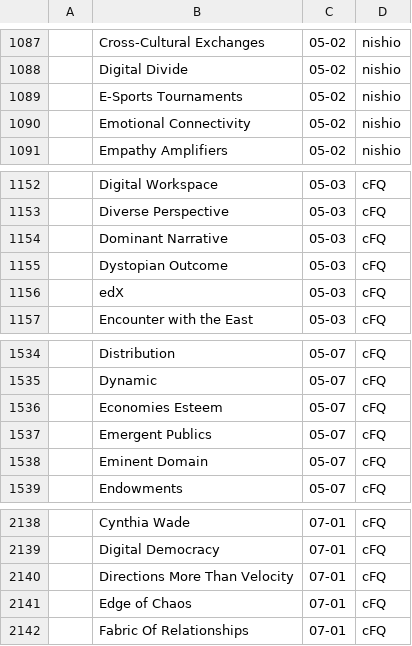
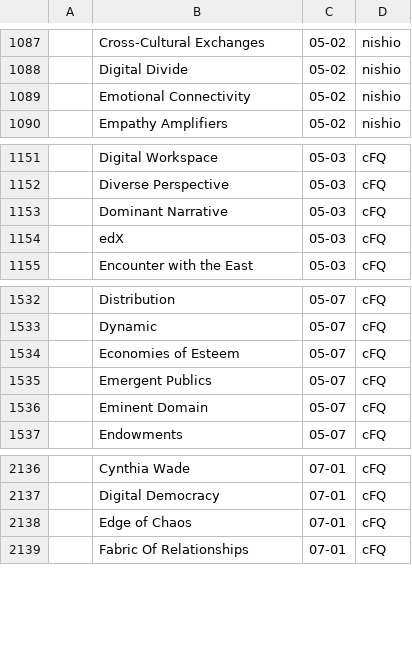
Before and after one commit to pluralitybook/plurality, a CSV file: scripts/index/Plurality Book Indexing Exercise - Candidates.csv, drawn as a sheet; only a part is shown, gaps mark what is left out; removed rows and columns are numbered as before the commit, all else as after; the diff names each change by its address in the sheet, - before the commit and + after, or states it on an @@ line.

```diff
--- a/scripts/index/Plurality Book Indexing Exercise - Candidates.csv
+++ b/scripts/index/Plurality Book Indexing Exercise - Candidates.csv
-row 1089:  | E-Sports Tournaments | 05-02 | nishio
-row 1155:  | Dystopian Outcome | 05-03 | cFQ
-B1534: Economies Esteem
+B1534: Economies of Esteem
-row 2140:  | Directions More Than Velocity | 07-01 | cFQ
```
Also changed, not shown: 2 other files.
